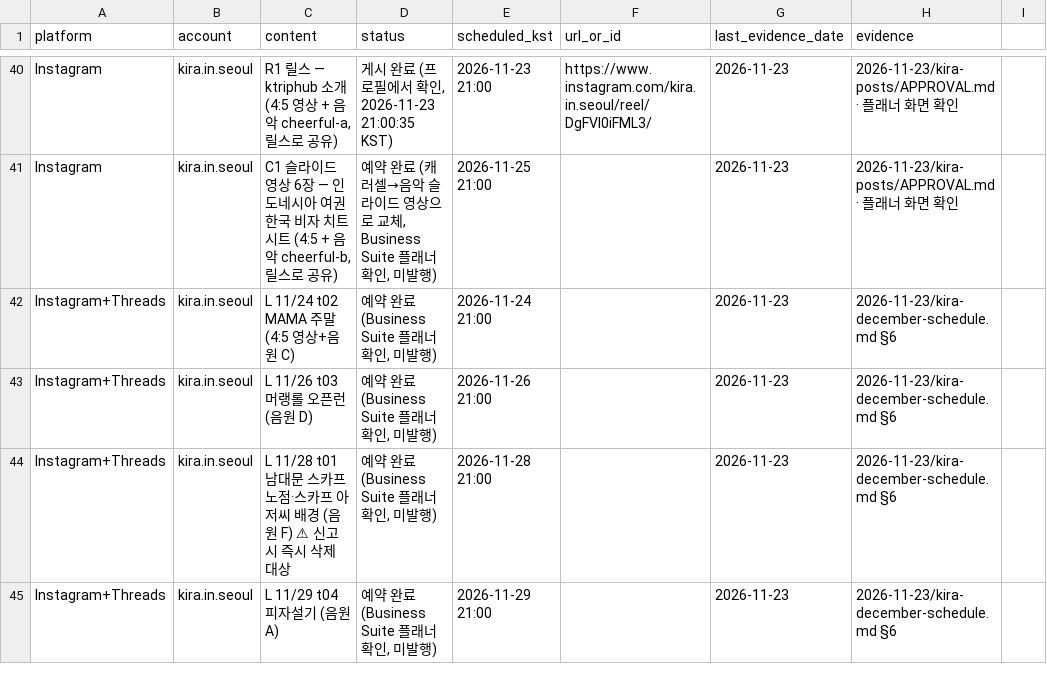
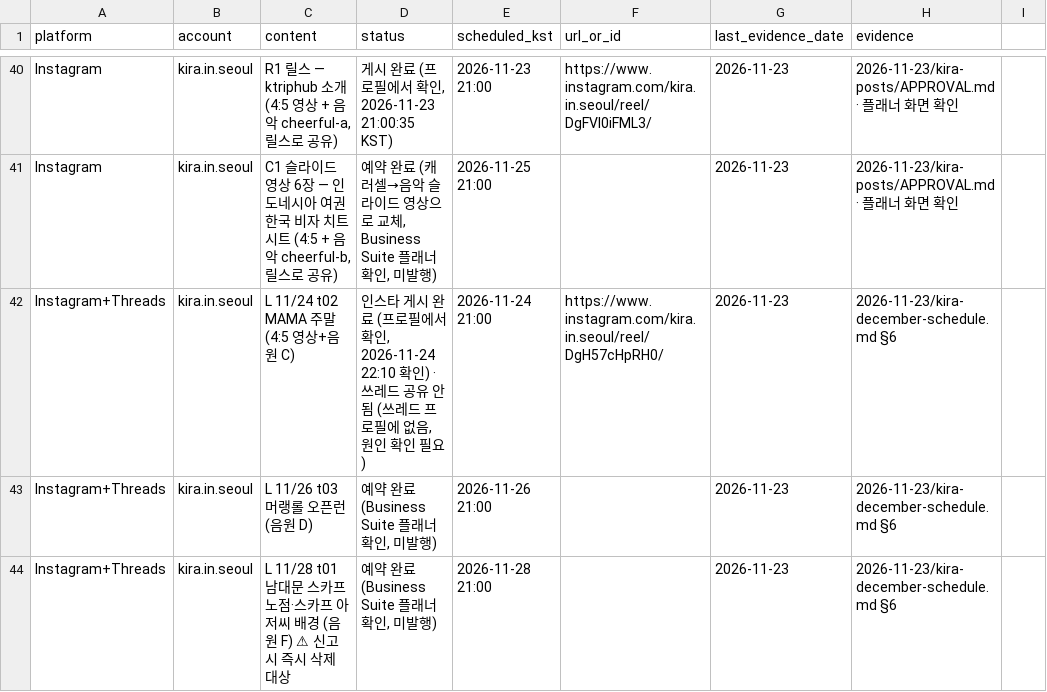
Before and after one commit to carre2/korea-trip-hub, a CSV file: marketing/management/publishing-status.csv, drawn as a sheet; only a part is shown, gaps mark what is left out; the shorter side is filled out with more unchanged rows; the diff covers the shown part only; the diff names each change by its address in the sheet, - before the commit and + after, or states it on an @@ line.

```diff
--- a/marketing/management/publishing-status.csv
+++ b/marketing/management/publishing-status.csv
-D42 (status): 예약 완료 (Business Suite 플래너 확인, 미발행)
+D42 (status): 인스타 게시 완료 (프로필에서 확인, 2026-11-24 22:10 확인) · 쓰레드 공유 안 됨 (쓰레드 프로필에 없음, 원인 확인 필요)
-F42 (url_or_id): (empty)
+F42 (url_or_id): https://www.instagram.com/kira.in.seoul/reel/DgH57cHpRH0/
```
Also changed, not shown: 1 added row and 4 edited cells elsewhere in this file.
